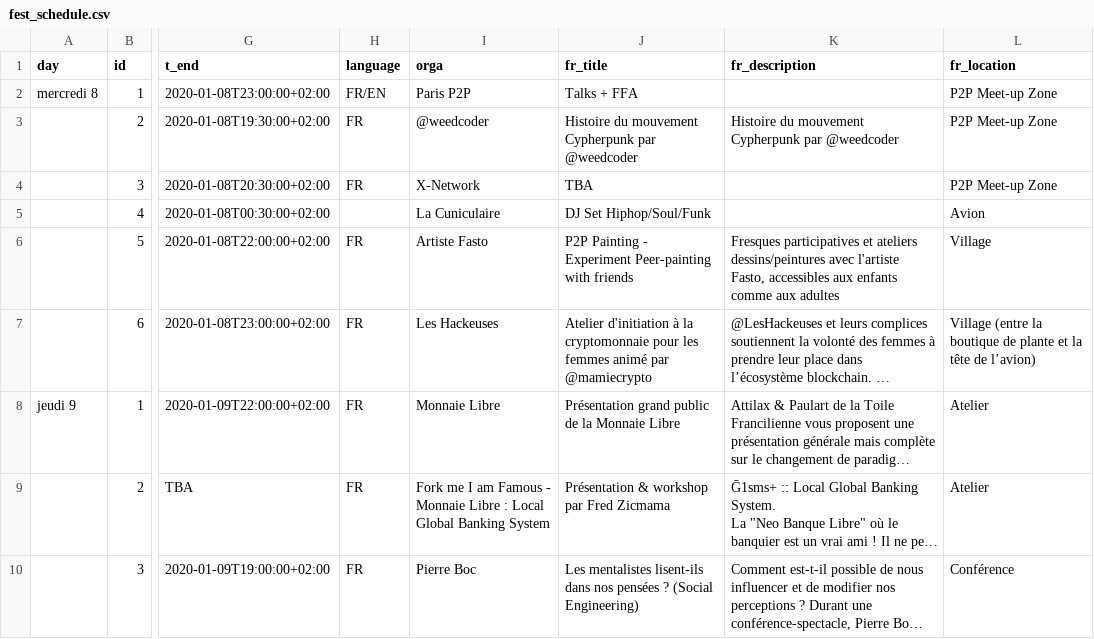
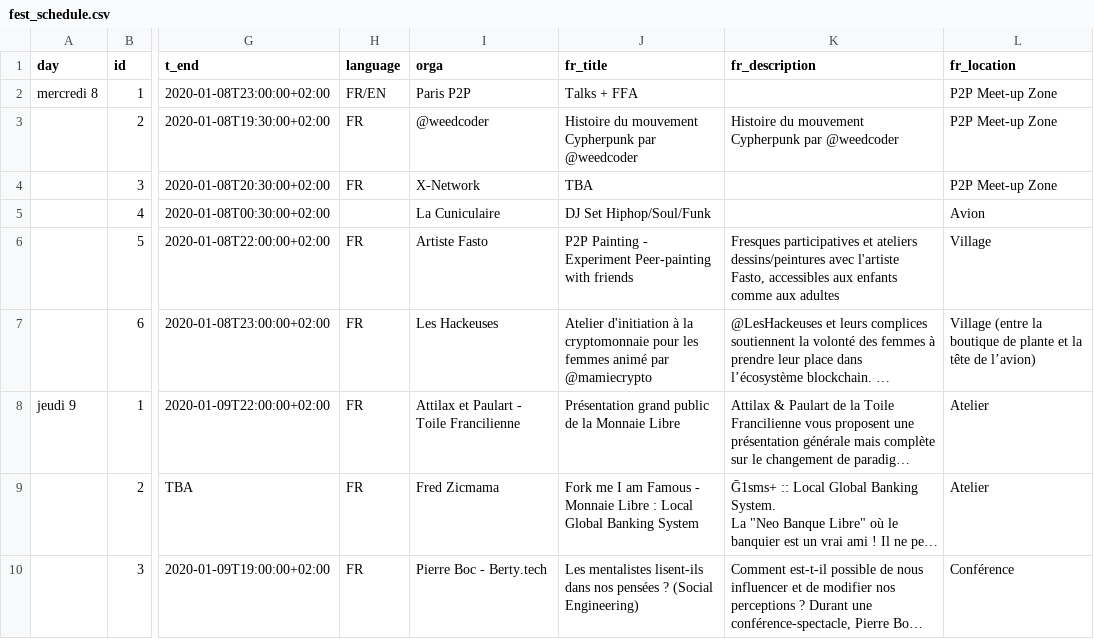
Before and after one commit to francep2p/p2p.paris, a CSV file: scripts/fest_schedule.csv, drawn as a sheet; only a part is shown, gaps mark what is left out; long unchanged cells end in …; the diff covers the shown part only; the diff names each change by its address in the sheet, - before the commit and + after, or states it on an @@ line.

```diff
--- a/scripts/fest_schedule.csv
+++ b/scripts/fest_schedule.csv
-I8 (orga): Monnaie Libre
+I8 (orga): Attilax et Paulart - Toile Francilienne
-I9 (orga): Fork me I am Famous - Monnaie Libre : Local Global Banking System
+I9 (orga): Fred Zicmama
-J9 (fr_title): Présentation & workshop par Fred Zicmama
+J9 (fr_title): Fork me I am Famous - Monnaie Libre : Local Global Banking System
-I10 (orga): Pierre Boc
+I10 (orga): Pierre Boc - Berty.tech
```
Also changed, not shown: 1 added row and 32 edited cells elsewhere in this file, 3 other files.
